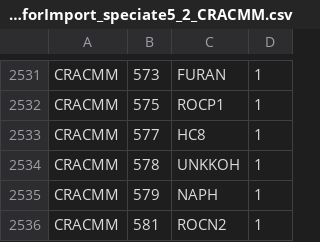
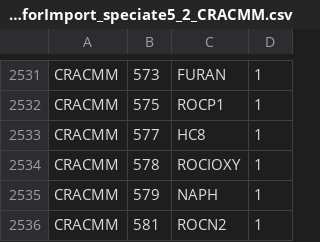
Before and after one commit to USEPA/CRACMM, a CSV file: emissions/SpeciationToolInputs/mechanism_forImport_speciate5_2_CRACMM.csv, drawn as a sheet; only a part is shown, gaps mark what is left out.

```diff
--- a/emissions/SpeciationToolInputs/mechanism_forImport_speciate5_2_CRACMM.csv
+++ b/emissions/SpeciationToolInputs/mechanism_forImport_speciate5_2_CRACMM.csv
@@ -2533,3 +2533,3 @@ CRACMM,575,ROCP1,1
 CRACMM,577,HC8,1
-CRACMM,578,UNKKOH,1
+CRACMM,578,ROCIOXY,1
 CRACMM,579,NAPH,1
```
Also changed, not shown: emissions/SPECIATEInputs/SPECIATEv5.2x_fromCRACMM.csv, 1 other file.
